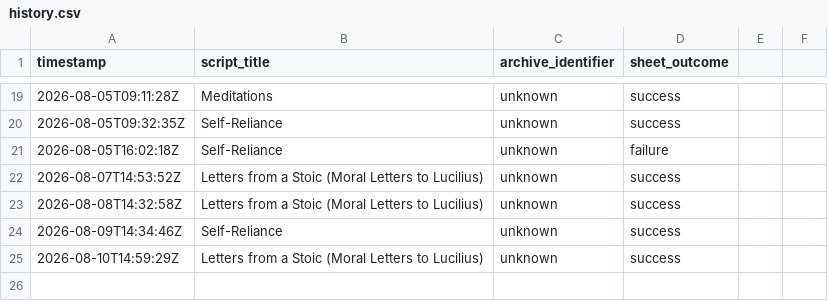
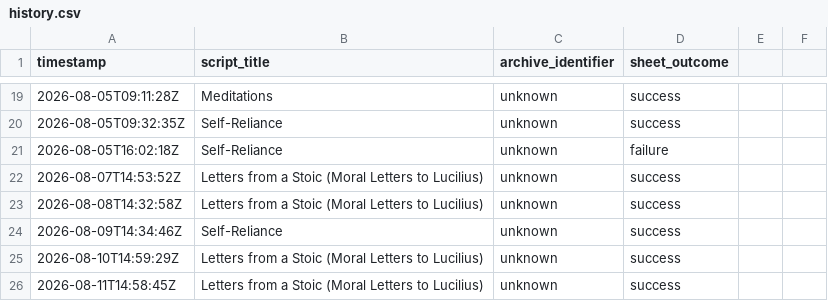
Before and after one commit to oceanfarm1992-design/Auto-Video-Flows, a CSV file: logs/history.csv, drawn as a sheet; only a part is shown, gaps mark what is left out.

```diff
--- a/logs/history.csv
+++ b/logs/history.csv
@@ -25 +25,2 @@ timestamp,script_title,archive_identifier,sheet_outcome
 2026-08-10T14:59:29Z,"Letters from a Stoic (Moral Letters to Lucilius)",unknown,success
+2026-08-11T14:58:45Z,"Letters from a Stoic (Moral Letters to Lucilius)",unknown,success
```
